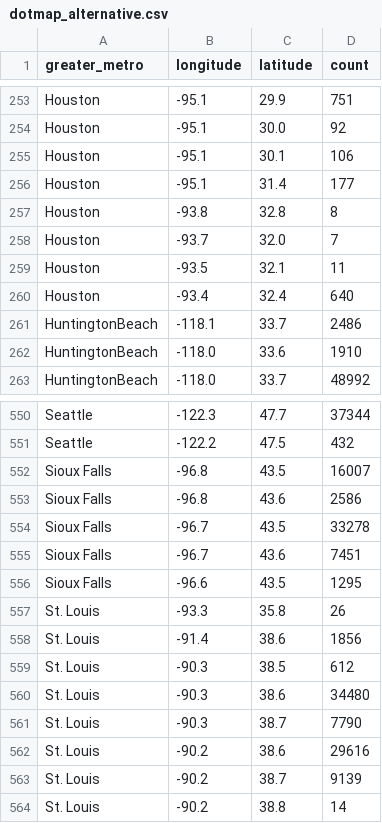
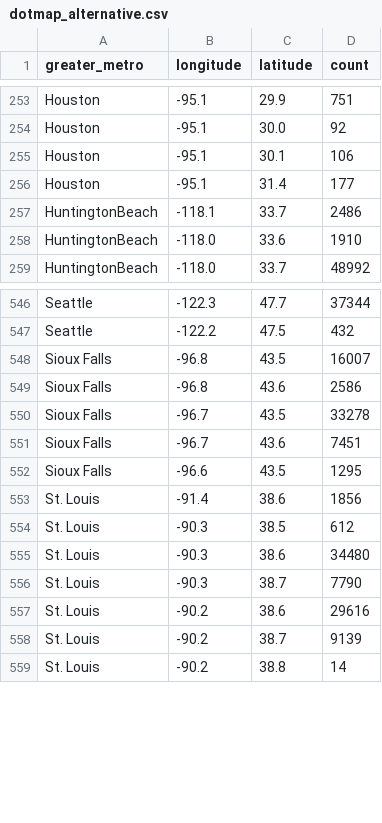
Before and after one commit to VittorioBartolomeoSecondin/DVIS-CAValli_Team, a CSV file: data/section4/dotmap_alternative.csv, drawn as a sheet; only a part is shown, gaps mark what is left out.

Commit message:
Update dotmap_alternative.csv

```diff
--- a/data/section4/dotmap_alternative.csv
+++ b/data/section4/dotmap_alternative.csv
@@ -256,6 +256,2 @@ Houston,-95.1,30.1,106
 Houston,-95.1,31.4,177
-Houston,-93.8,32.8,8
-Houston,-93.7,32.0,7
-Houston,-93.5,32.1,11
-Houston,-93.4,32.4,640
 HuntingtonBeach,-118.1,33.7,2486
@@ -556,3 +552,2 @@ Sioux Falls,-96.7,43.6,7451
 Sioux Falls,-96.6,43.5,1295
-St. Louis,-93.3,35.8,26
 St. Louis,-91.4,38.6,1856
```
